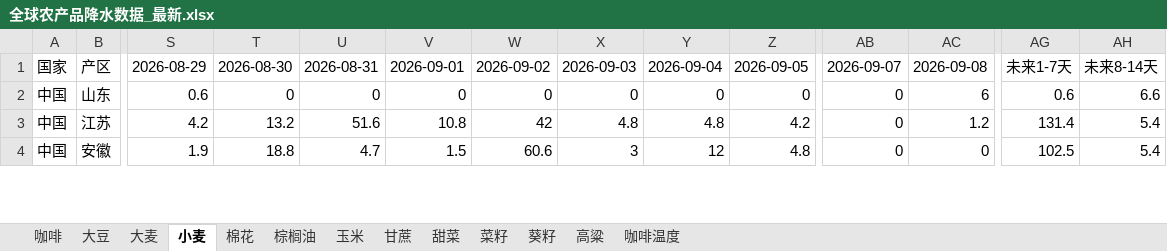
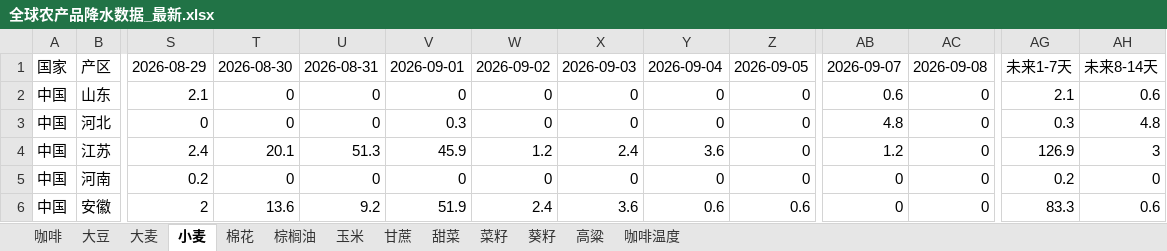
Before and after one commit to 2368846312-oss/ag-weather, an Excel workbook: 全球农产品降水数据_最新.xlsx, sheet 小麦, drawn as a sheet; only a part is shown, gaps mark what is left out; values as stored, in another font and other column widths than the file's, no cell formats; addresses are those after the commit; rows hold the shown columns only; the diff covers the shown part only; the diff names each change by its address in the sheet, - before the commit and + after, or states it on an @@ line.

```diff
--- a/全球农产品降水数据_最新.xlsx (sheet 小麦)
+++ b/全球农产品降水数据_最新.xlsx (sheet 小麦)
-S2: 0.6
+S2: 2.1
-AB2: 0
+AB2: 0.6
-AC2: 6
+AC2: 0
-AG2: 0.6
+AG2: 2.1
-AH2: 6.6
+AH2: 0.6
+row 3: 中国 | 河北 | 0 | 0 | 0 | 0.3 | 0 | 0 | 0 | 0 | 4.8 | 0 | 0.3 | 4.8
-S4: 4.2
+S4: 2.4
-T4: 13.2
+T4: 20.1
-U4: 51.6
+U4: 51.3
-V4: 10.8
+V4: 45.9
-W4: 42
+W4: 1.2
-X4: 4.8
+X4: 2.4
-Y4: 4.8
+Y4: 3.6
-Z4: 4.2
+Z4: 0
-AB4: 0
+AB4: 1.2
-AC4: 1.2
+AC4: 0
-AG4: 131.4
+AG4: 126.9
-AH4: 5.4
+AH4: 3
+row 5: 中国 | 河南 | 0.2 | 0 | 0 | 0 | 0 | 0 | 0 | 0 | 0 | 0 | 0.2 | 0
-S6: 1.9
+S6: 2
-T6: 18.8
+T6: 13.6
-U6: 4.7
+U6: 9.2
-V6: 1.5
+V6: 51.9
-W6: 60.6
+W6: 2.4
-X6: 3
+X6: 3.6
-Y6: 12
+Y6: 0.6
-Z6: 4.8
+Z6: 0.6
-AG6: 102.5
+AG6: 83.3
-AH6: 5.4
+AH6: 0.6
```
Also changed, not shown: 16 added rows, 18 removed rows and 245 edited cells elsewhere in this sheet, sheet 玉米, sheet 菜籽, sheet 咖啡温度, sheet 大豆, sheet 葵籽, sheet 棉花, 6 more sheets, cell formats, VHI_Data/VHI_最近6周汇总.xlsx.
